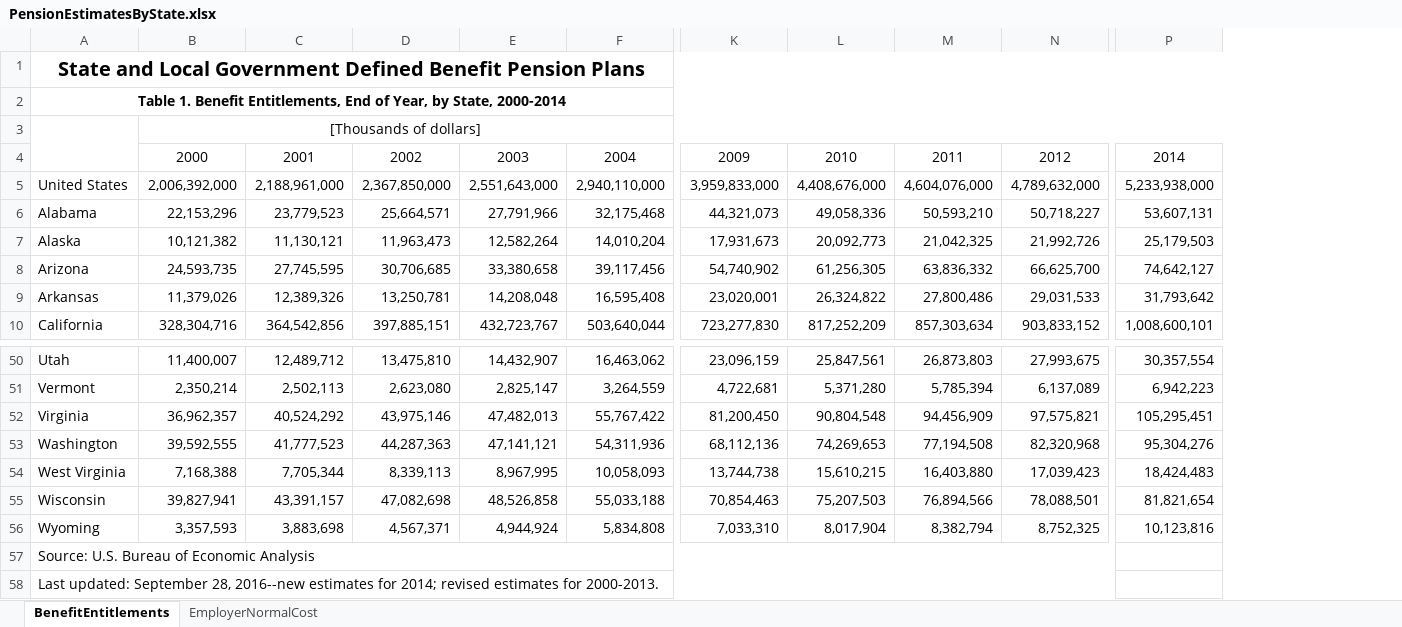
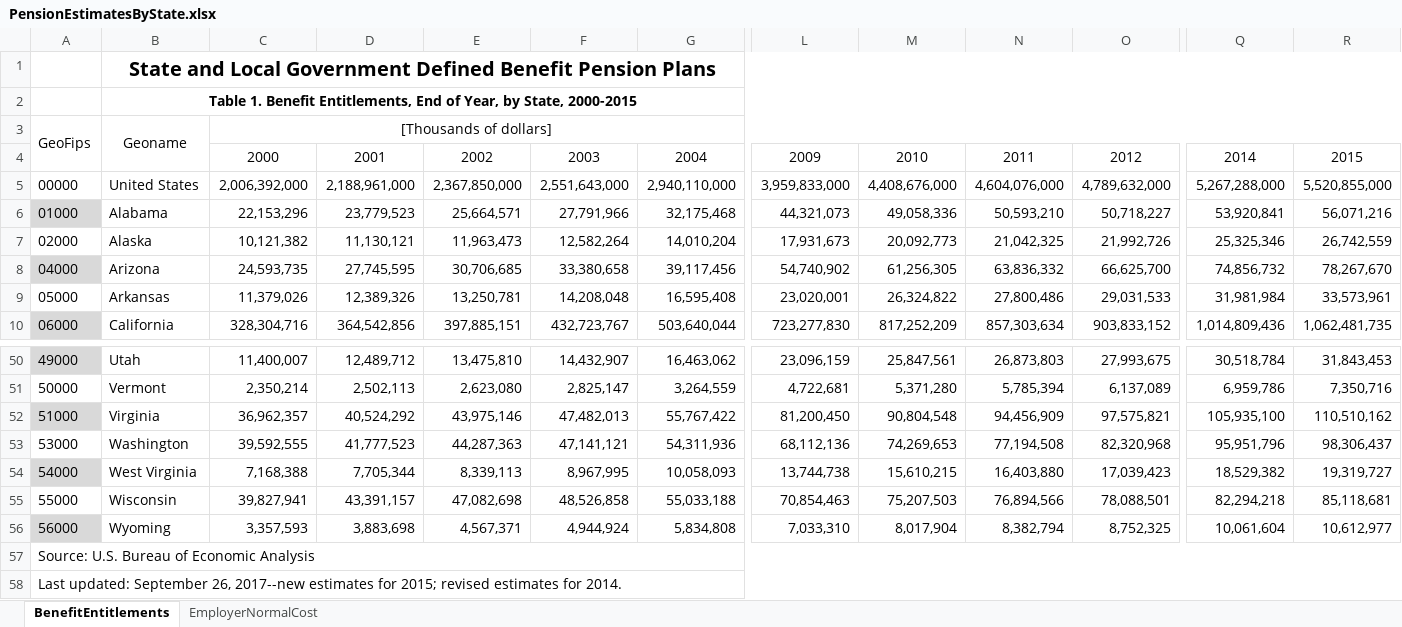
Before and after one commit to donboyd5/pdata, an Excel workbook: data-raw/StatesBEAFRB/PensionEstimatesByState.xlsx, sheet BenefitEntitlements, drawn as a sheet; only a part is shown, gaps mark what is left out; values as stored, in another font and other column widths than the file's, no borders; table styles not drawn; removed rows and columns are numbered as before the commit, all else as after; the diff names each change by its address in the sheet, - before the commit and + after, or states it on an @@ line.

Commit message:
Added 2015 BEA pensions by state

```diff
--- a/data-raw/StatesBEAFRB/PensionEstimatesByState.xlsx (sheet BenefitEntitlements)
+++ b/data-raw/StatesBEAFRB/PensionEstimatesByState.xlsx (sheet BenefitEntitlements)
+column A, rows 3-10: GeoFips |  | 00000 | 01000 | 02000 | 04000 | 05000 | 06000; rows 50-58: 49000 | 50000 | 51000 | 53000 | 54000 | 55000 | 56000 | Source: U.S. Bureau of Economic Analysis | Last updated: September 26, 2017--new estimates for 2015; revised estimates for 2014.
-column P, rows 4-10: 2014 | 5,233,938,000 | 53,607,131 | 25,179,503 | 74,642,127 | 31,793,642 | 1,008,600,101; rows 50-56: 30,357,554 | 6,942,223 | 105,295,451 | 95,304,276 | 18,424,483 | 81,821,654 | 10,123,816
+column Q, rows 4-10: 2014 | 5,267,288,000 | 53,920,841 | 25,325,346 | 74,856,732 | 31,981,984 | 1,014,809,436; rows 50-56: 30,518,784 | 6,959,786 | 105,935,100 | 95,951,796 | 18,529,382 | 82,294,218 | 10,061,604
+column R, rows 4-10: 2015 | 5,520,855,000 | 56,071,216 | 26,742,559 | 78,267,670 | 33,573,961 | 1,062,481,735; rows 50-56: 31,843,453 | 7,350,716 | 110,510,162 | 98,306,437 | 19,319,727 | 85,118,681 | 10,612,977
-B2: …by State, 2000-2014
+B2: …by State, 2000-2015
-B3: (empty)
+B3: Geoname
-B57: Source: U.S. Bureau of Economic Analysis
+B57: (empty)
-A57:N57 merged
-B58: Last updated: September 28, 2016--new estimates for 2014; revised estimates for 2000-2013.
+B58: (empty)
-A58:N58 merged
```
Also changed, not shown: sheet EmployerNormalCost, 3 other files.
